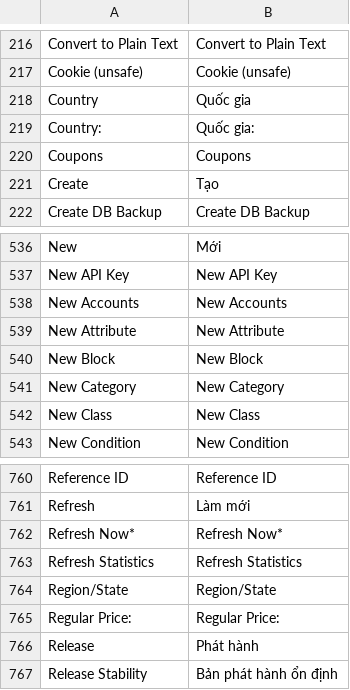
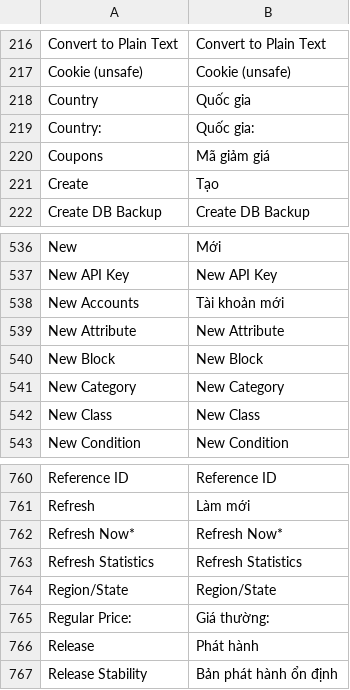
Before and after one commit to vanduc1102/viet-hoa-magento, a CSV file: vi_VN/Mage_Adminhtml.csv, drawn as a sheet; only a part is shown, gaps mark what is left out.

```diff
--- a/vi_VN/Mage_Adminhtml.csv
+++ b/vi_VN/Mage_Adminhtml.csv
@@ -219,3 +219,3 @@
 "Country:","Quốc gia:"
-"Coupons","Coupons"
+"Coupons","Mã giảm giá"
 "Create","Tạo"
@@ -537,3 +537,3 @@
 "New API Key","New API Key"
-"New Accounts","New Accounts"
+"New Accounts","Tài khoản mới"
 "New Attribute","New Attribute"
@@ -764,3 +764,3 @@
 "Region/State","Region/State"
-"Regular Price:","Regular Price:"
+"Regular Price:","Giá thường:"
 "Release","Phát hành"
```
Also changed, not shown: vi_VN/Fishpig_Wordpress.csv, vi_VN/Mage_Rating.csv, 7 other files.
